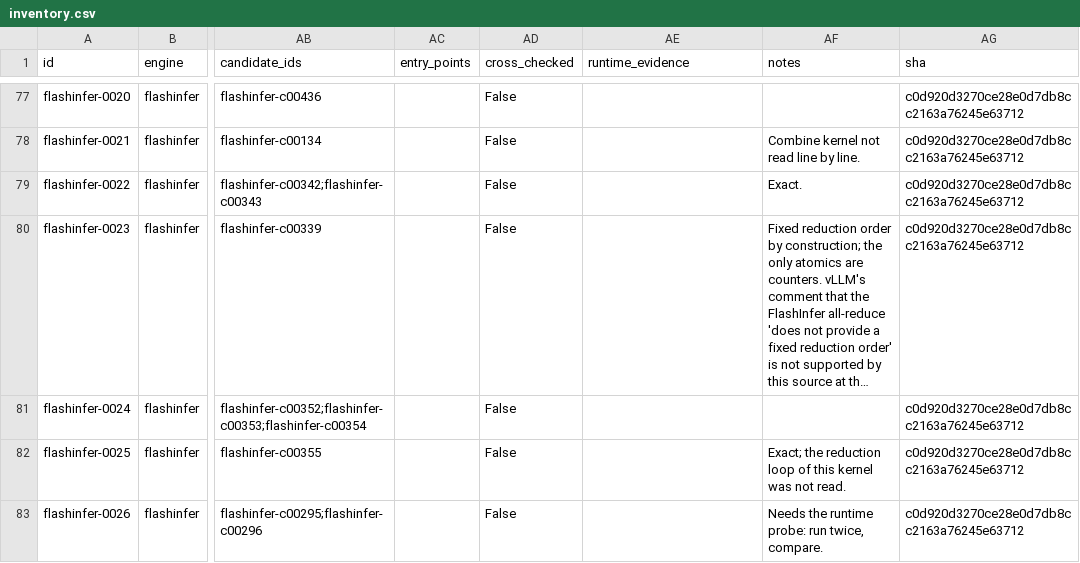
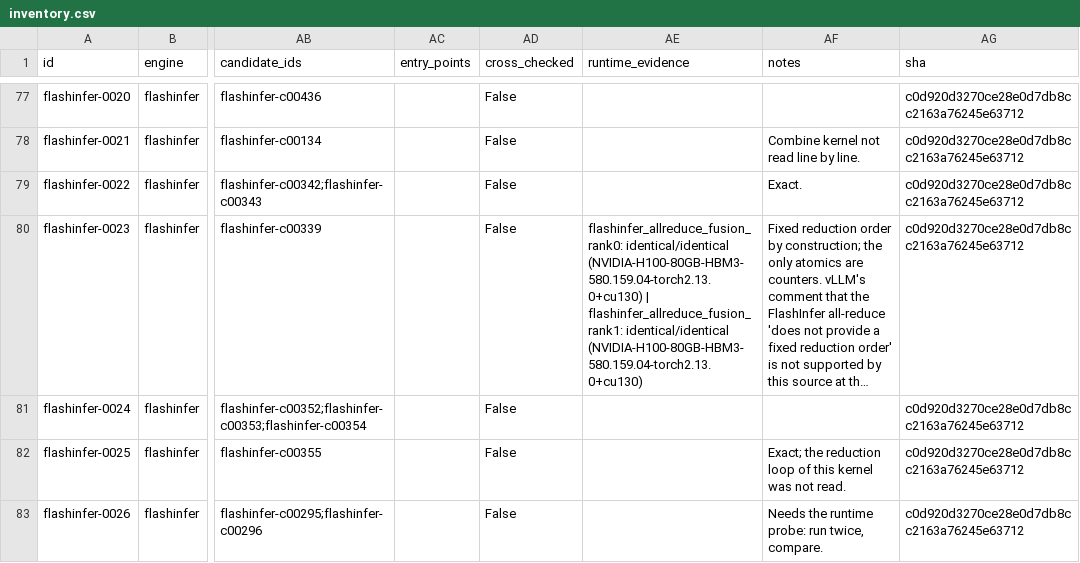
Before and after one commit to catmcgee/fp-atomics-census, a CSV file: inventory.csv, drawn as a sheet; only a part is shown, gaps mark what is left out; long unchanged cells end in …; the diff covers the shown part only; the diff names each change by its address in the sheet, - before the commit and + after, or states it on an @@ line.

```diff
--- a/inventory.csv
+++ b/inventory.csv
-AE80 (runtime_evidence): (empty)
+AE80 (runtime_evidence): flashinfer_allreduce_fusion_rank0: identical/identical (NVIDIA-H100-80GB-HBM3-580.159.04-torch2.13.0+cu130) | flashinfer_allreduce_fusion_rank1: identical/identical (NVIDIA-H100-80GB-HBM3-580.159.04-torch2.13.0+cu130)
```
Also changed, not shown: 1 edited cell elsewhere in this file, 15 other files.
